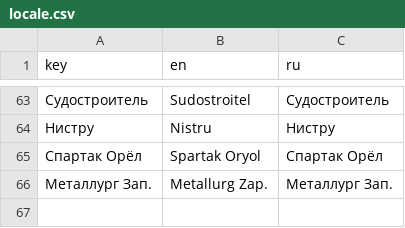
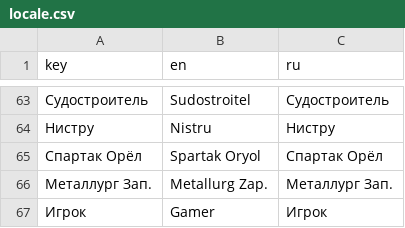
Before and after one commit to supervi5w4/footballpong, a CSV file: i18n/locale.csv, drawn as a sheet; only a part is shown, gaps mark what is left out; the diff names each change by its address in the sheet, - before the commit and + after, or states it on an @@ line.

```diff
--- a/i18n/locale.csv
+++ b/i18n/locale.csv
+row 67: Игрок | Gamer | Игрок
```
Also changed, not shown: 4 other files.
